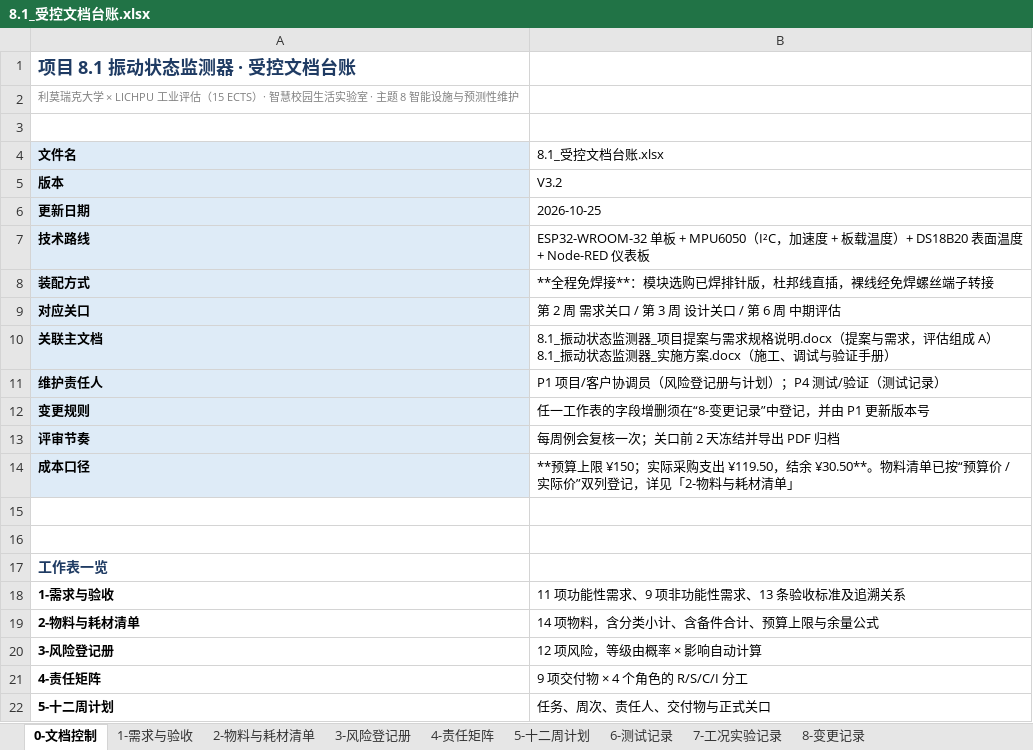
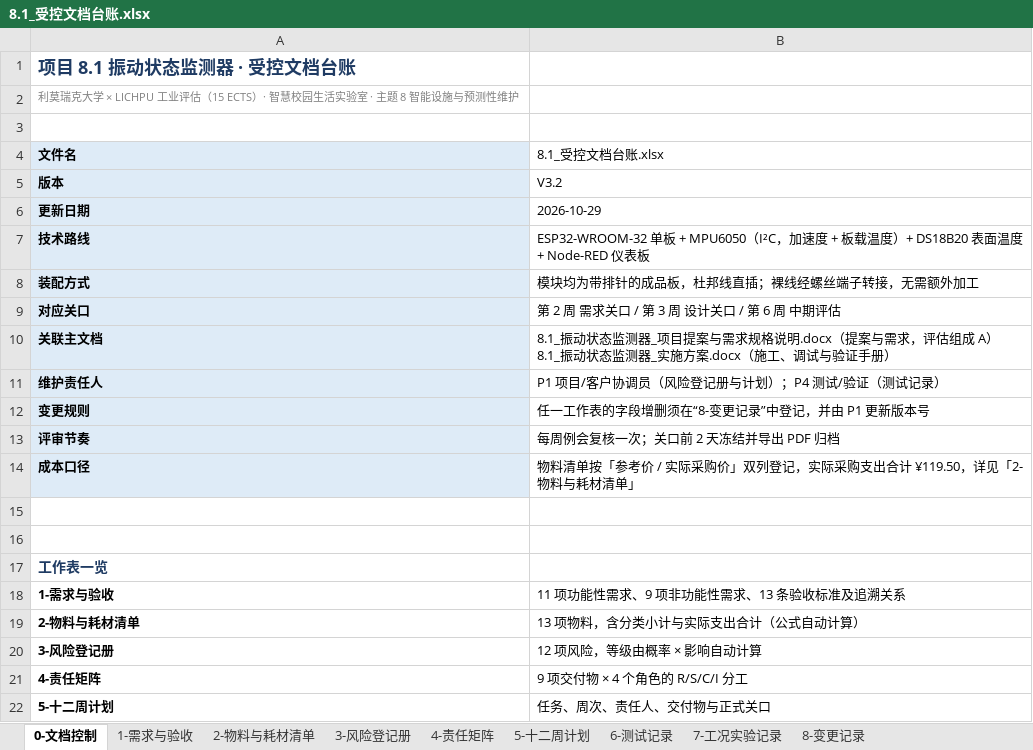
Before and after one commit to Zichuan-ALT/vibration-monitor, an Excel workbook: 8.1_受控文档台账.xlsx, sheet 0-文档控制, drawn as a sheet; only a part is shown; values as stored, in another font and other column widths than the file's, no borders; the diff names each change by its address in the sheet, - before the commit and + after, or states it on an @@ line.

```diff
--- a/8.1_受控文档台账.xlsx (sheet 0-文档控制)
+++ b/8.1_受控文档台账.xlsx (sheet 0-文档控制)
-B6 (8.1_受控文档台账.xlsx): 2026-10-25
+B6 (8.1_受控文档台账.xlsx): 2026-10-29
-B8 (8.1_受控文档台账.xlsx): **全程免焊接**：模块选购已焊排针版，杜邦线直插，裸线经免焊螺丝端子转接
+B8 (8.1_受控文档台账.xlsx): 模块均为带排针的成品板，杜邦线直插；裸线经螺丝端子转接，无需额外加工
-B14 (8.1_受控文档台账.xlsx): **预算上限 ¥150；实际采购支出 ¥119.50，结余 ¥30.50**。物料清单已按“预算价 / 实际价”双列登记，详见「…
+B14 (8.1_受控文档台账.xlsx): 物料清单按「参考价 / 实际采购价」双列登记，实际采购支出合计 ¥119.50，详见「…
-B19 (8.1_受控文档台账.xlsx): 14 项物料，含分类小计、含备件合计、预算上限与余量公式
+B19 (8.1_受控文档台账.xlsx): 13 项物料，含分类小计与实际支出合计（公式自动计算）
```
Also changed, not shown: sheet 6-测试记录, sheet 7-工况实验记录, sheet 2-物料与耗材清单, sheet 8-变更记录, sheet 3-风险登记册, sheet 1-需求与验收, 2 more sheets, 2 other files.
